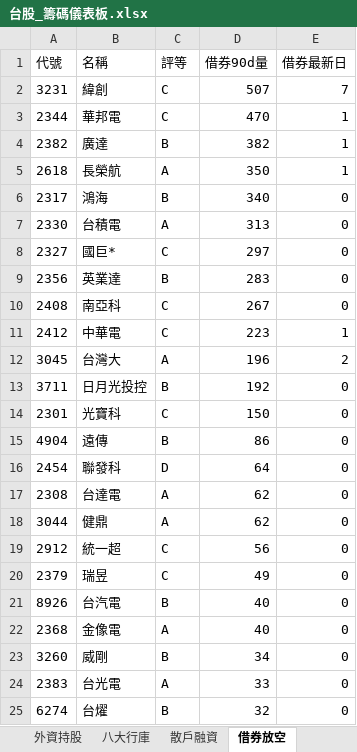
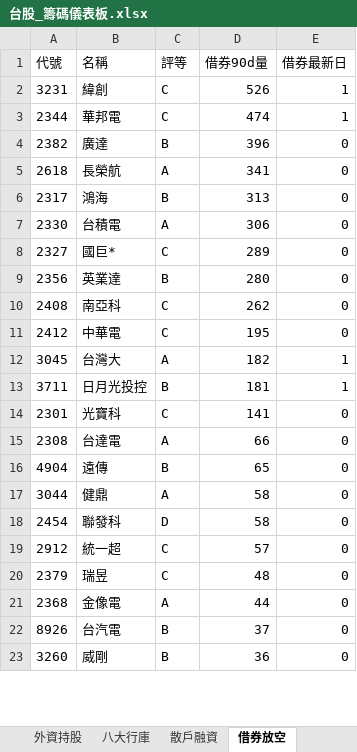
Before and after one commit to delphichi/big, an Excel workbook: data/台股_籌碼儀表板.xlsx, sheet 借券放空, drawn as a sheet; only a part is shown; values as stored, in another font and other column widths than the file's, no borders; removed rows and columns are numbered as before the commit, all else as after; the diff covers the shown part only; the diff names each change by its address in the sheet, - before the commit and + after, or states it on an @@ line.

```diff
--- a/data/台股_籌碼儀表板.xlsx (sheet 借券放空)
+++ b/data/台股_籌碼儀表板.xlsx (sheet 借券放空)
-D2 (借券90d量): 507
+D2 (借券90d量): 526
-E2 (借券最新日): 7
+E2 (借券最新日): 1
-D3 (借券90d量): 470
+D3 (借券90d量): 474
-D4 (借券90d量): 382
+D4 (借券90d量): 396
-E4:E5 (借券最新日): 1
+E4:E5 (借券最新日): 0
-D5 (借券90d量): 350
+D5 (借券90d量): 341
-D6 (借券90d量): 340
+D6 (借券90d量): 313
-D7 (借券90d量): 313
+D7 (借券90d量): 306
-D8 (借券90d量): 297
+D8 (借券90d量): 289
-D9 (借券90d量): 283
+D9 (借券90d量): 280
-D10 (借券90d量): 267
+D10 (借券90d量): 262
-D11 (借券90d量): 223
+D11 (借券90d量): 195
-E11 (借券最新日): 1
+E11 (借券最新日): 0
-D12 (借券90d量): 196
+D12 (借券90d量): 182
-E12 (借券最新日): 2
+E12 (借券最新日): 1
-D13 (借券90d量): 192
+D13 (借券90d量): 181
-E13 (借券最新日): 0
+E13 (借券最新日): 1
-D14 (借券90d量): 150
+D14 (借券90d量): 141
-row 15: 4904 | 遠傳 | B | 86 | 0
-row 16: 2454 | 聯發科 | D | 64 | 0
-D15 (借券90d量): 62
+D15 (借券90d量): 66
+row 16: 4904 | 遠傳 | B | 65 | 0
-D17 (借券90d量): 62
+D17 (借券90d量): 58
+row 18: 2454 | 聯發科 | D | 58 | 0
-D19 (借券90d量): 56
+D19 (借券90d量): 57
-D20 (借券90d量): 49
+D20 (借券90d量): 48
-row 21: 8926 | 台汽電 | B | 40 | 0
-D21 (借券90d量): 40
+D21 (借券90d量): 44
+row 22: 8926 | 台汽電 | B | 37 | 0
-D23 (借券90d量): 34
+D23 (借券90d量): 36
-row 24: 2383 | 台光電 | A | 33 | 0
-row 25: 6274 | 台燿 | B | 32 | 0
```
Also changed, not shown: 21 added rows, 19 removed rows, 10 moved rows and 10 edited cells elsewhere in this sheet, sheet 總覽, sheet 散戶融資, sheet 外資持股, sheet 三大法人, sheet 八大行庫, data/macro_signals.xlsx, data/台股100檔_六維交叉.xlsx, 5 other files.
